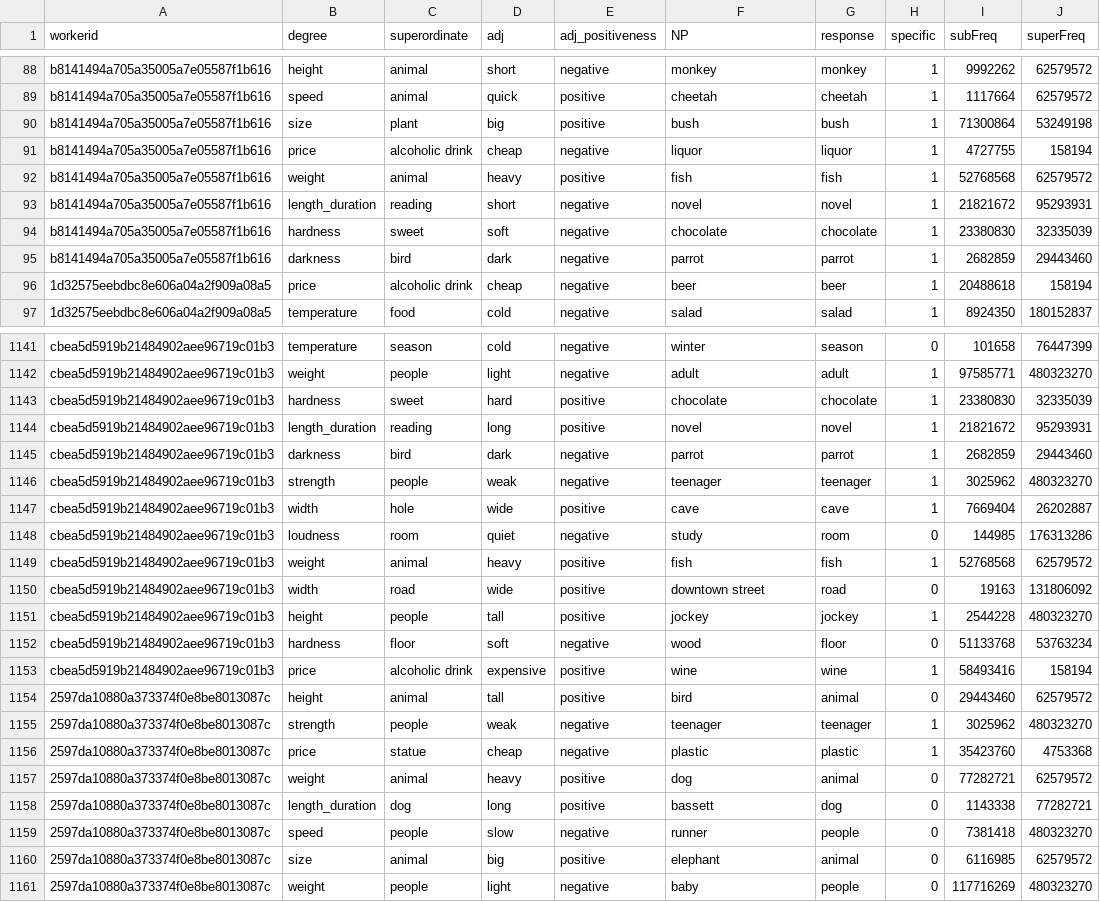
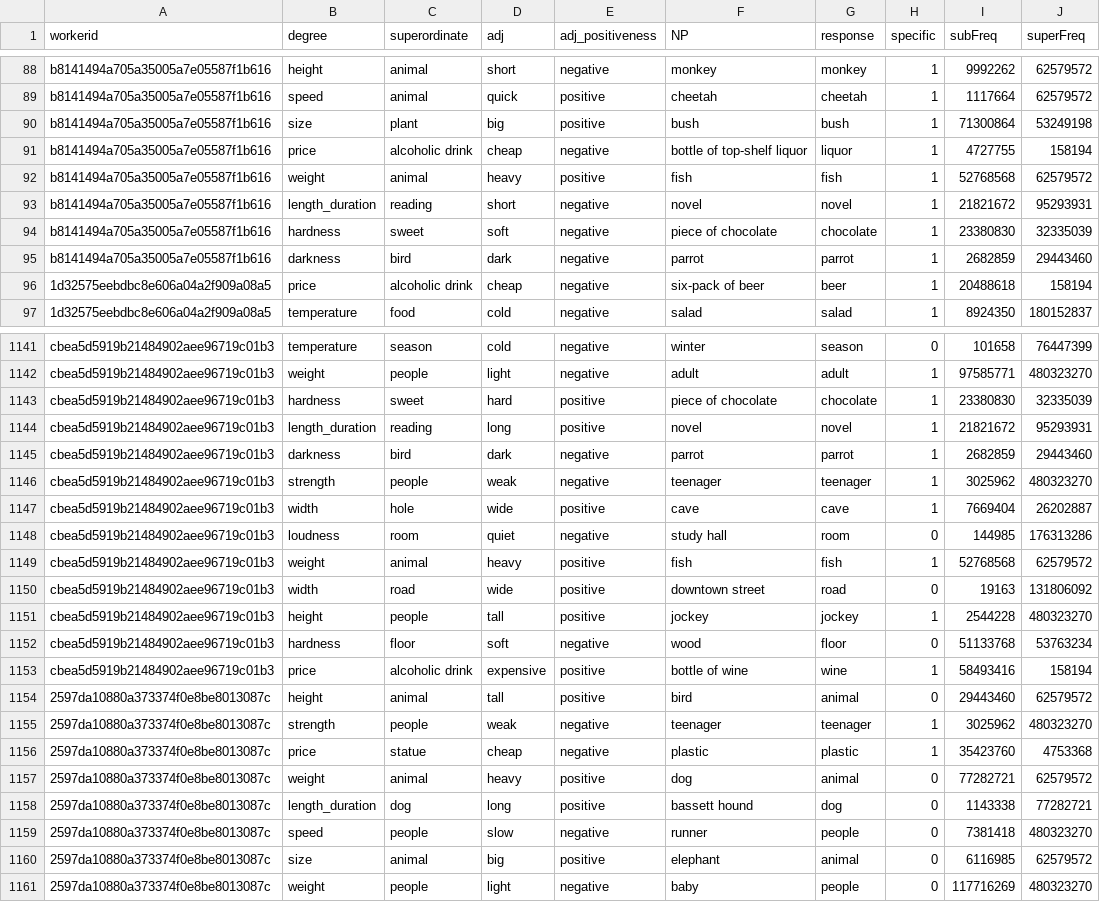
Before and after one commit to mhtess/comparison-class, a CSV file: data/pilot-classElicitation-free-4/class-elicitation-free-4-cleaned-data-w-sub2.csv (was data/pilot-classElicitation-free-4/class-elicitation-free-4-cleaned-data-w-sub.csv), drawn as a sheet; only a part is shown, gaps mark what is left out; the diff covers the shown part only.

```diff
--- a/data/pilot-classElicitation-free-4/class-elicitation-free-4-cleaned-data-w-sub.csv
+++ b/data/pilot-classElicitation-free-4/class-elicitation-free-4-cleaned-data-w-sub2.csv
@@ -90,8 +90,8 @@ b8141494a705a35005a7e05587f1b616,speed,animal,quick,positive,cheetah,cheetah,1,1
 b8141494a705a35005a7e05587f1b616,size,plant,big,positive,bush,bush,1,71300864,53249198
-b8141494a705a35005a7e05587f1b616,price,alcoholic drink,cheap,negative,liquor,liquor,1,4727755,158194
+b8141494a705a35005a7e05587f1b616,price,alcoholic drink,cheap,negative,bottle of top-shelf liquor,liquor,1,4727755,158194
 b8141494a705a35005a7e05587f1b616,weight,animal,heavy,positive,fish,fish,1,52768568,62579572
 b8141494a705a35005a7e05587f1b616,length_duration,reading,short,negative,novel,novel,1,21821672,95293931
-b8141494a705a35005a7e05587f1b616,hardness,sweet,soft,negative,chocolate,chocolate,1,23380830,32335039
+b8141494a705a35005a7e05587f1b616,hardness,sweet,soft,negative,piece of chocolate,chocolate,1,23380830,32335039
 b8141494a705a35005a7e05587f1b616,darkness,bird,dark,negative,parrot,parrot,1,2682859,29443460
-1d32575eebdbc8e606a04a2f909a08a5,price,alcoholic drink,cheap,negative,beer,beer,1,20488618,158194
+1d32575eebdbc8e606a04a2f909a08a5,price,alcoholic drink,cheap,negative,six-pack of beer,beer,1,20488618,158194
 1d32575eebdbc8e606a04a2f909a08a5,temperature,food,cold,negative,salad,salad,1,8924350,180152837
@@ -1142,3 +1142,3 @@ cbea5d5919b21484902aee96719c01b3,temperature,season,cold,negative,winter,season,
 cbea5d5919b21484902aee96719c01b3,weight,people,light,negative,adult,adult,1,97585771,480323270
-cbea5d5919b21484902aee96719c01b3,hardness,sweet,hard,positive,chocolate,chocolate,1,23380830,32335039
+cbea5d5919b21484902aee96719c01b3,hardness,sweet,hard,positive,piece of chocolate,chocolate,1,23380830,32335039
 cbea5d5919b21484902aee96719c01b3,length_duration,reading,long,positive,novel,novel,1,21821672,95293931
@@ -1147,3 +1147,3 @@ cbea5d5919b21484902aee96719c01b3,strength,people,weak,negative,teenager,teenager
 cbea5d5919b21484902aee96719c01b3,width,hole,wide,positive,cave,cave,1,7669404,26202887
-cbea5d5919b21484902aee96719c01b3,loudness,room,quiet,negative,study,room,0,144985,176313286
+cbea5d5919b21484902aee96719c01b3,loudness,room,quiet,negative,study hall,room,0,144985,176313286
 cbea5d5919b21484902aee96719c01b3,weight,animal,heavy,positive,fish,fish,1,52768568,62579572
@@ -1152,3 +1152,3 @@ cbea5d5919b21484902aee96719c01b3,height,people,tall,positive,jockey,jockey,1,254
 cbea5d5919b21484902aee96719c01b3,hardness,floor,soft,negative,wood,floor,0,51133768,53763234
-cbea5d5919b21484902aee96719c01b3,price,alcoholic drink,expensive,positive,wine,wine,1,58493416,158194
+cbea5d5919b21484902aee96719c01b3,price,alcoholic drink,expensive,positive,bottle of wine,wine,1,58493416,158194
 2597da10880a373374f0e8be8013087c,height,animal,tall,positive,bird,animal,0,29443460,62579572
@@ -1157,3 +1157,3 @@ cbea5d5919b21484902aee96719c01b3,price,alcoholic drink,expensive,positive,wine,w
 2597da10880a373374f0e8be8013087c,weight,animal,heavy,positive,dog,animal,0,77282721,62579572
-2597da10880a373374f0e8be8013087c,length_duration,dog,long,positive,bassett,dog,0,1143338,77282721
+2597da10880a373374f0e8be8013087c,length_duration,dog,long,positive,bassett hound,dog,0,1143338,77282721
 2597da10880a373374f0e8be8013087c,speed,people,slow,negative,runner,people,0,7381418,480323270
```
Also changed, not shown: 163 edited cells elsewhere in this file, 2 other files.
